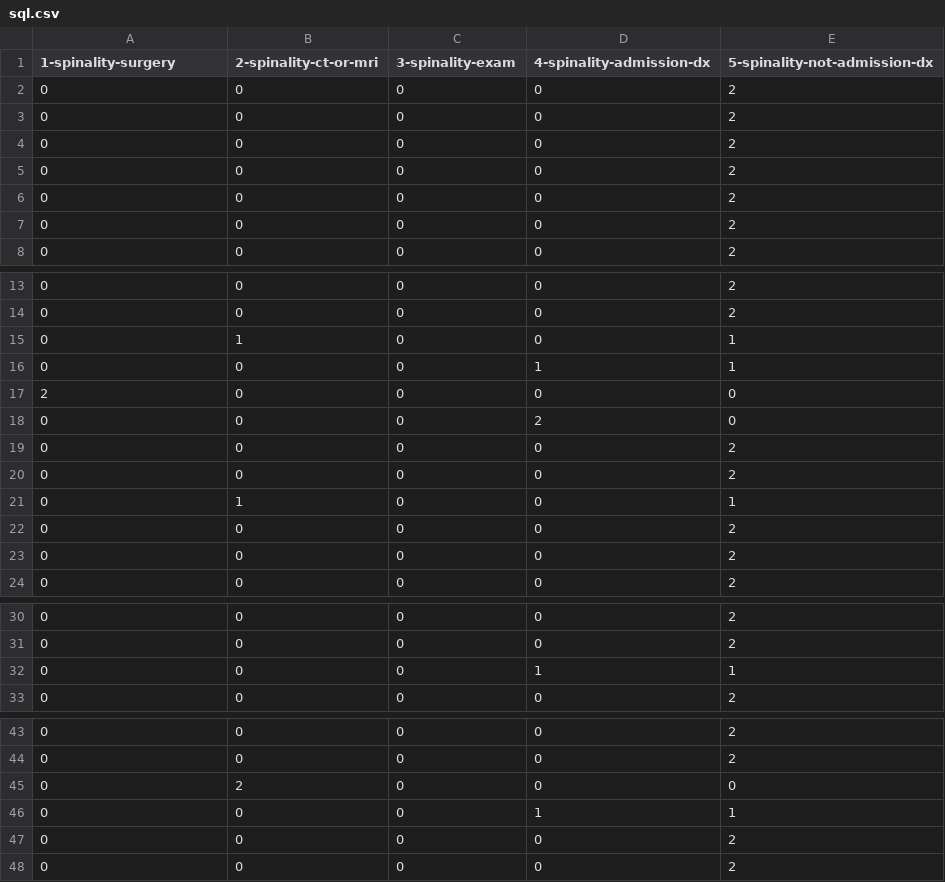
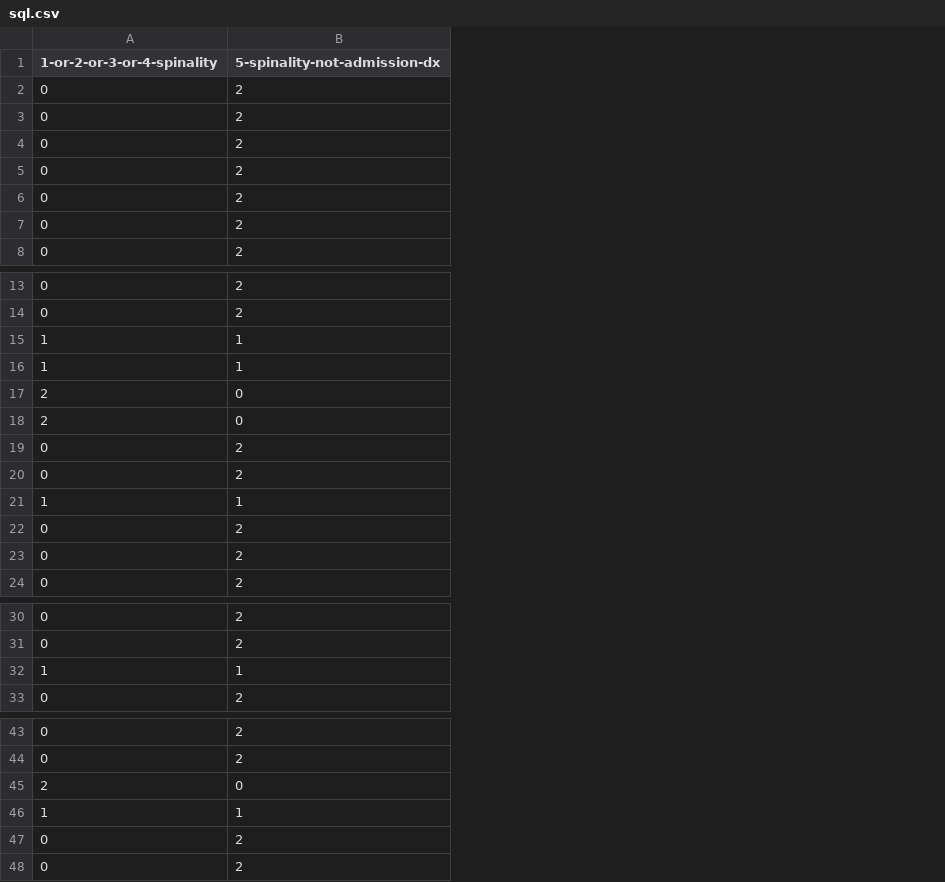
Before and after one commit to p1m-ortho/xs-stmz-methodology, a CSV file: sql.csv, drawn as a sheet; only a part is shown, gaps mark what is left out; the diff covers the shown part only; the diff names each change by its address in the sheet, - before the commit and + after, or states it on an @@ line.

```diff
--- a/sql.csv
+++ b/sql.csv
-column B (2-spinality-ct-or-mri), rows 2-8: all 0; rows 13-24: 0 | 0 | 1 | 0 | 0 | 0 | 0 | 0 | 1 | 0 | 0 | 0; rows 30-33: all 0; rows 43-48: 0 | 0 | 2 | 0 | 0 | 0
-column C (3-spinality-exam), rows 2-8: all 0; rows 13-24: all 0; rows 30-33: all 0; rows 43-48: all 0
-column D (4-spinality-admission-dx), rows 2-8: all 0; rows 13-24: 0 | 0 | 0 | 1 | 0 | 2 | 0 | 0 | 0 | 0 | 0 | 0; rows 30-33: 0 | 0 | 1 | 0; rows 43-48: 0 | 0 | 0 | 1 | 0 | 0
-A1: 1-spinality-surgery
+A1: 1-or-2-or-3-or-4-spinality
-A15:A16 (1-or-2-or-3-or-4-spinality): 0
+A15:A16 (1-or-2-or-3-or-4-spinality): 1
-A18 (1-or-2-or-3-or-4-spinality): 0
+A18 (1-or-2-or-3-or-4-spinality): 2
-A21 (1-or-2-or-3-or-4-spinality): 0
+A21 (1-or-2-or-3-or-4-spinality): 1
-A32 (1-or-2-or-3-or-4-spinality): 0
+A32 (1-or-2-or-3-or-4-spinality): 1
-A45 (1-or-2-or-3-or-4-spinality): 0
+A45 (1-or-2-or-3-or-4-spinality): 2
-A46 (1-or-2-or-3-or-4-spinality): 0
+A46 (1-or-2-or-3-or-4-spinality): 1
```
Also changed, not shown: 1 edited cell elsewhere in this file, sql.csv.tsv, 2 other files.
